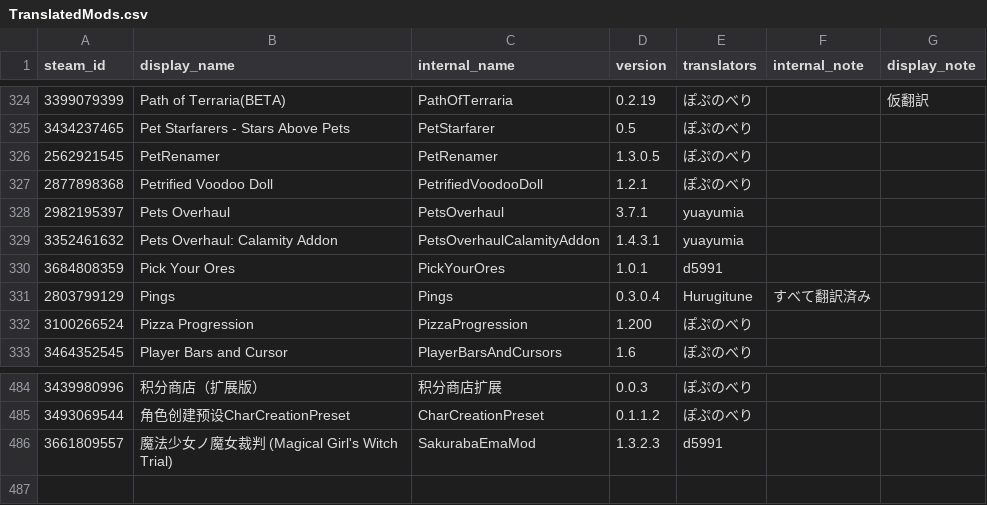
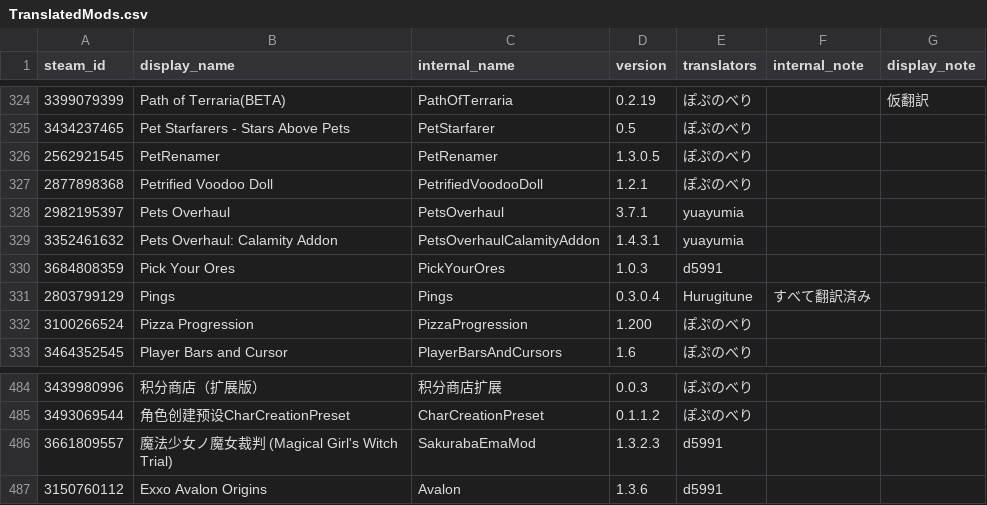
Before and after one commit to ExternalLocalizer/TMLHonyaku, a CSV file: TranslatedMods.csv, drawn as a sheet; only a part is shown, gaps mark what is left out.

Commit message:
翻訳を追加・修正・更新 3
New mods:
- Avalon

Updated mods:
- Arsenal_Mod
- ArtificerMod
- BetterPotions
- BInfoAcc
- PickYourOres
- ShimmerQoL
- TheDepths

```diff
--- a/TranslatedMods.csv
+++ b/TranslatedMods.csv
@@ -329,3 +329,3 @@ steam_id,display_name,internal_name,version,translators,internal_note,display_no
 3352461632,Pets Overhaul: Calamity Addon,PetsOverhaulCalamityAddon,1.4.3.1,yuayumia,,
-3684808359,Pick Your Ores,PickYourOres,1.0.1,d5991,,
+3684808359,Pick Your Ores,PickYourOres,1.0.3,d5991,,
 2803799129,Pings,Pings,0.3.0.4,Hurugitune,すべて翻訳済み,
@@ -486 +486,2 @@ steam_id,display_name,internal_name,version,translators,internal_note,display_no
 3661809557,魔法少女ノ魔女裁判 (Magical Girl's Witch Trial),SakurabaEmaMod,1.3.2.3,d5991,,
+3150760112,Exxo Avalon Origins,Avalon,1.3.6,d5991,,
```
Also changed, not shown: 8 other files.
